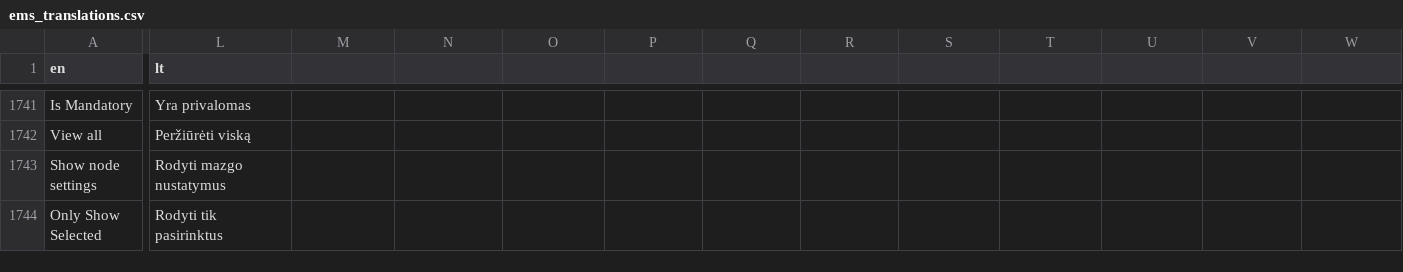
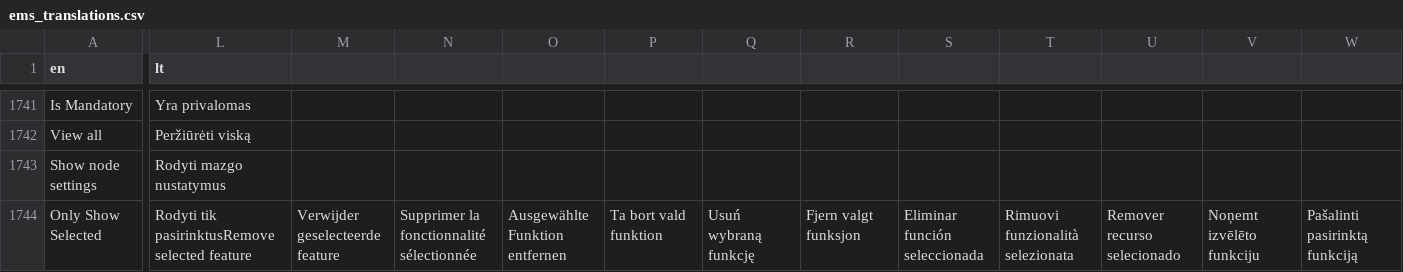
Before and after one commit to Elfsquad/translations, a CSV file: ems_translations.csv, drawn as a sheet; only a part is shown, gaps mark what is left out; the diff names each change by its address in the sheet, - before the commit and + after, or states it on an @@ line.

```diff
--- a/ems_translations.csv
+++ b/ems_translations.csv
-L1744 (lt): Rodyti tik pasirinktus
+L1744 (lt): Rodyti tik pasirinktusRemove selected feature
-M1744: (empty)
+M1744: Verwijder geselecteerde feature
-N1744: (empty)
+N1744: Supprimer la fonctionnalité sélectionnée
-O1744: (empty)
+O1744: Ausgewählte Funktion entfernen
-P1744: (empty)
+P1744: Ta bort vald funktion
-Q1744: (empty)
+Q1744: Usuń wybraną funkcję
-R1744: (empty)
+R1744: Fjern valgt funksjon
-S1744: (empty)
+S1744: Eliminar función seleccionada
-T1744: (empty)
+T1744: Rimuovi funzionalità selezionata
-U1744: (empty)
+U1744: Remover recurso selecionado
-V1744: (empty)
+V1744: Noņemt izvēlēto funkciju
-W1744: (empty)
+W1744: Pašalinti pasirinktą funkciją
```
